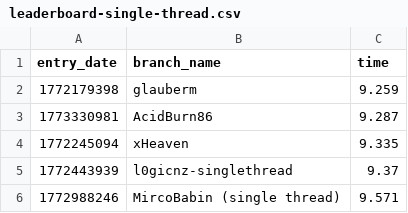
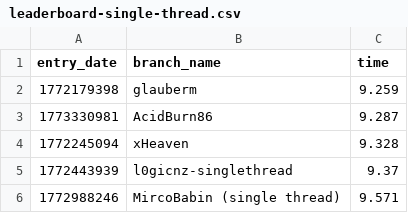
Before and after one commit to theoxskyl/100-million-row-challenge, a CSV file: leaderboard-single-thread.csv, drawn as a sheet; only a part is shown.

Commit message:
Update leaderboard

```diff
--- a/leaderboard-single-thread.csv
+++ b/leaderboard-single-thread.csv
@@ -3,3 +3,3 @@ entry_date,branch_name,time
 1773330981,AcidBurn86,9.287
-1772245094,xHeaven,9.335
+1772245094,xHeaven,9.328
 1772443939,l0gicnz-singlethread,9.37
```
